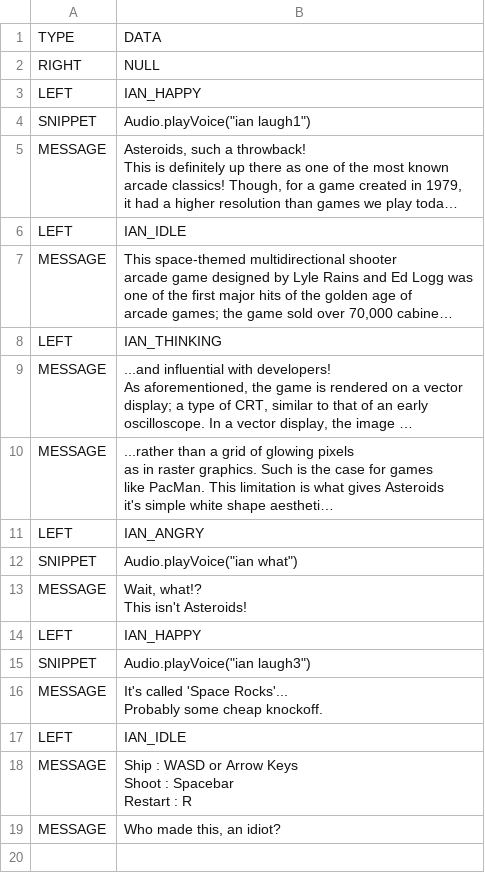
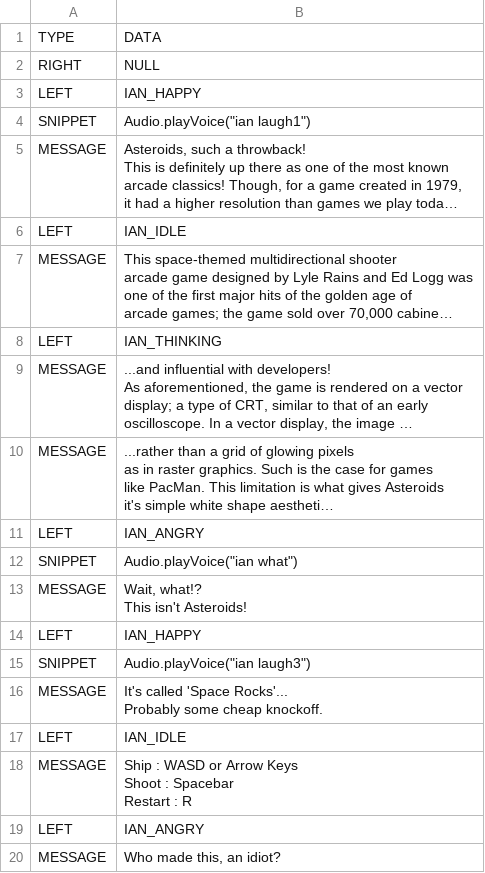
Before and after one commit to Elatronion/televoid, a CSV file: tootl/res/dialogue/Arcade - Play Spacerocks.csv, drawn as a sheet; long unchanged cells end in ….

```diff
--- a/tootl/res/dialogue/Arcade - Play Spacerocks.csv
+++ b/tootl/res/dialogue/Arcade - Play Spacerocks.csv
@@ -38,2 +38,3 @@ Shoot : Spacebar
 Restart : R"
+LEFT,IAN_ANGRY
 MESSAGE,"Who made this, an idiot?"
```
Also changed, not shown: tootl/res/dialogue/Arcade - Giftshop loose.csv, tootl/res/dialogue/Arcade - Giftshop.csv, 48 other files.
